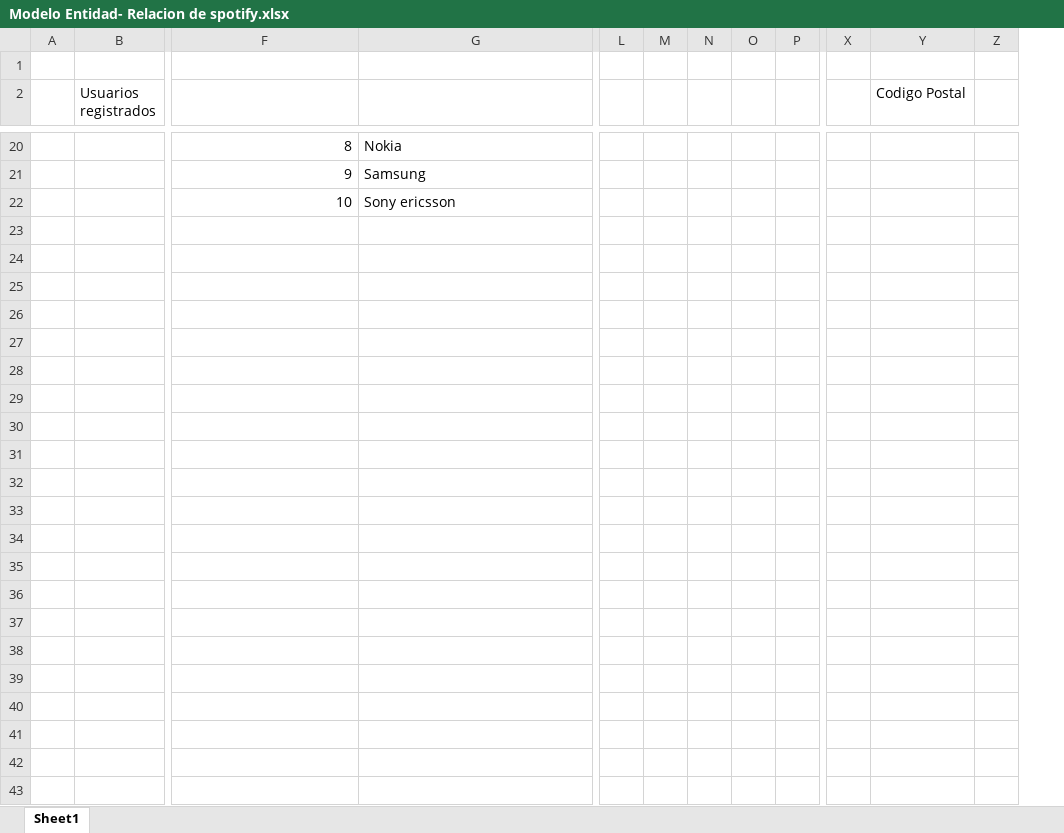
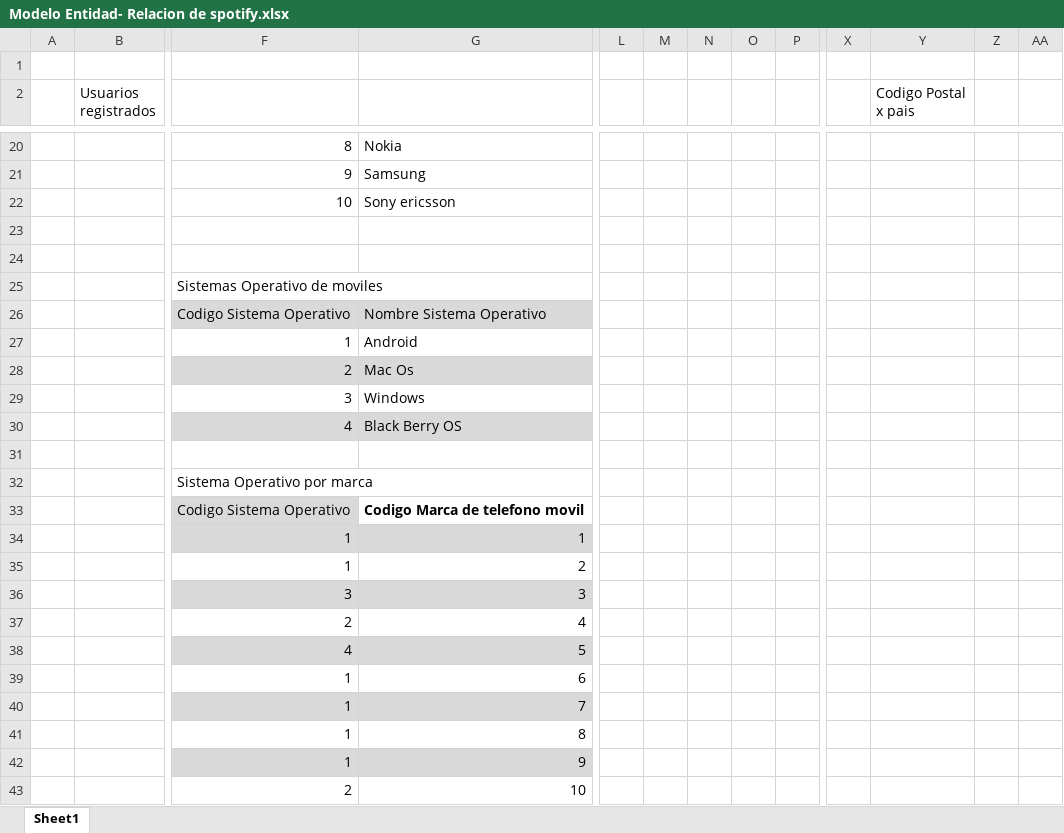
Before and after one commit to Carlosrrg/proyecto_de_bases1_spotify, an Excel workbook: Modelo_de_base_de_datos/modelo Entidad-Relacion/Modelo Entidad- Relacion de spotify.xlsx, sheet Sheet1, drawn as a sheet; only a part is shown, gaps mark what is left out; values as stored, in another font and other column widths than the file's, no borders; table styles not drawn; removed rows and columns are numbered as before the commit, all else as after; rows hold the shown columns only; the diff covers the shown part only; the diff names each change by its address in the sheet, - before the commit and + after, or states it on an @@ line.

Commit message:
Update Modelo_de_base_de_datos/modelo Entidad-Relacion/Modelo Entidad- Relacion de spotify.xlsx
Agregue 4 tablas mas cambie un poco la de codigo postal

```diff
--- a/Modelo_de_base_de_datos/modelo Entidad-Relacion/Modelo Entidad- Relacion de spotify.xlsx (sheet Sheet1)
+++ b/Modelo_de_base_de_datos/modelo Entidad-Relacion/Modelo Entidad- Relacion de spotify.xlsx (sheet Sheet1)
-column N, empty
+column N, empty
+column AA, empty
-Y2: Codigo Postal
+Y2: Codigo Postal x pais
+row 23: (empty)
+row 24: (empty)
+row 25:  |  | Sistemas Operativo de moviles
+row 26:  |  | Codigo Sistema Operativo | Nombre Sistema Operativo
+row 27:  |  | 1 | Android
+row 28:  |  | 2 | Mac Os
+row 29:  |  | 3 | Windows
+row 30:  |  | 4 | Black Berry OS
+row 31: (empty)
+row 32:  |  | Sistema Operativo por marca
+row 33:  |  | Codigo Sistema Operativo | Codigo Marca de telefono movil
+row 34:  |  | 1 | 1
+row 35:  |  | 1 | 2
+row 36:  |  | 3 | 3
+row 37:  |  | 2 | 4
+row 38:  |  | 4 | 5
+row 39:  |  | 1 | 6
+row 40:  |  | 1 | 7
+row 41:  |  | 1 | 8
+row 42:  |  | 1 | 9
+row 43:  |  | 2 | 10
```
Also changed, not shown: 1 added row, 1 removed row, 21 edited cells and cell formats elsewhere in this sheet.
